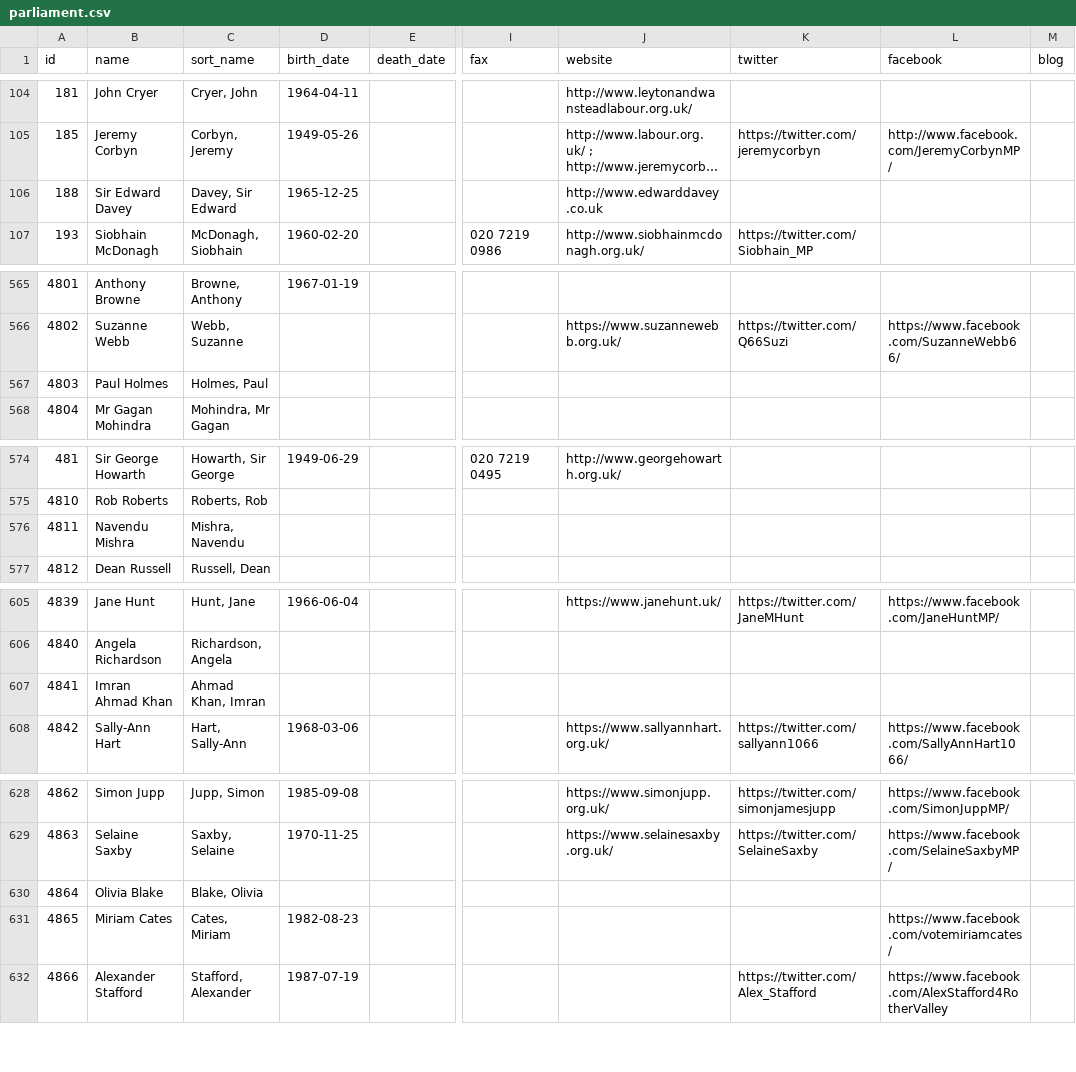
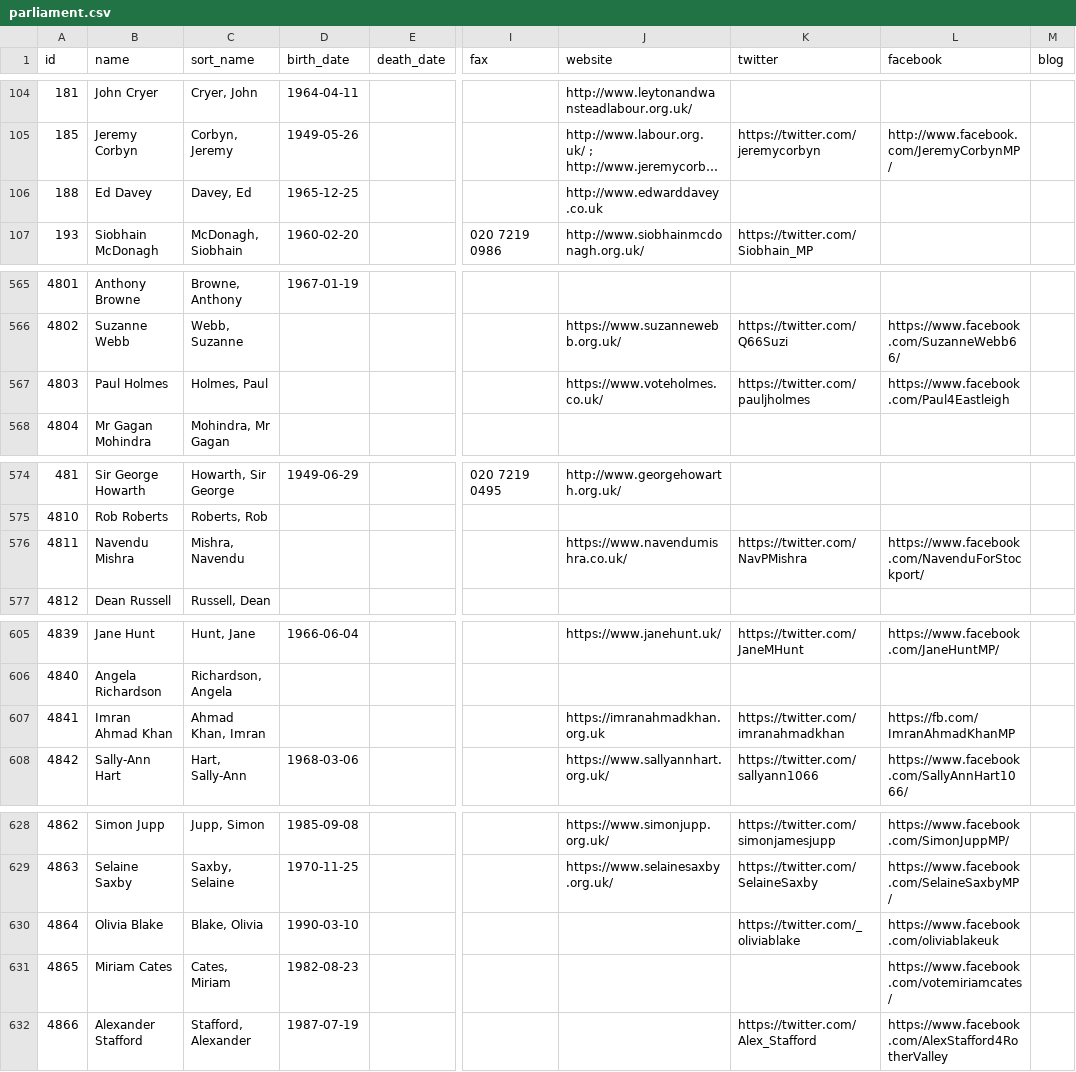
Before and after one commit to loudspeek/representa, a CSV file: data/UK/Commons/sources/morph/parliament.csv, drawn as a sheet; only a part is shown, gaps mark what is left out; long unchanged cells end in …; the diff covers the shown part only; the diff names each change by its address in the sheet, - before the commit and + after, or states it on an @@ line.

```diff
--- a/data/UK/Commons/sources/morph/parliament.csv
+++ b/data/UK/Commons/sources/morph/parliament.csv
-B106 (name): Sir Edward Davey
+B106 (name): Ed Davey
-C106 (sort_name): Davey, Sir Edward
+C106 (sort_name): Davey, Ed
-J567 (website): (empty)
+J567 (website): https://www.voteholmes.co.uk/
-K567 (twitter): (empty)
+K567 (twitter): https://twitter.com/pauljholmes
-L567 (facebook): (empty)
+L567 (facebook): https://www.facebook.com/Paul4Eastleigh
-J576 (website): (empty)
+J576 (website): https://www.navendumishra.co.uk/
-K576 (twitter): (empty)
+K576 (twitter): https://twitter.com/NavPMishra
-L576 (facebook): (empty)
+L576 (facebook): https://www.facebook.com/NavenduForStockport/
-J607 (website): (empty)
+J607 (website): https://imranahmadkhan.org.uk
-K607 (twitter): (empty)
+K607 (twitter): https://twitter.com/imranahmadkhan
-L607 (facebook): (empty)
+L607 (facebook): https://fb.com/ImranAhmadKhanMP
-D630 (birth_date): (empty)
+D630 (birth_date): 1990-03-10
-K630 (twitter): (empty)
+K630 (twitter): https://twitter.com/_oliviablake
-L630 (facebook): (empty)
+L630 (facebook): https://www.facebook.com/oliviablakeuk
```
Also changed, not shown: 31 edited cells elsewhere in this file, data/UK/Commons/term-56.csv, data/UK/Commons/term-57.csv, 15 other files.
